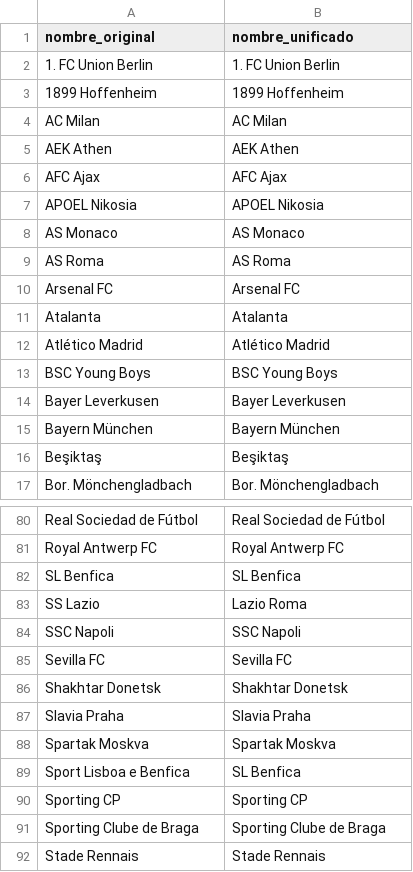
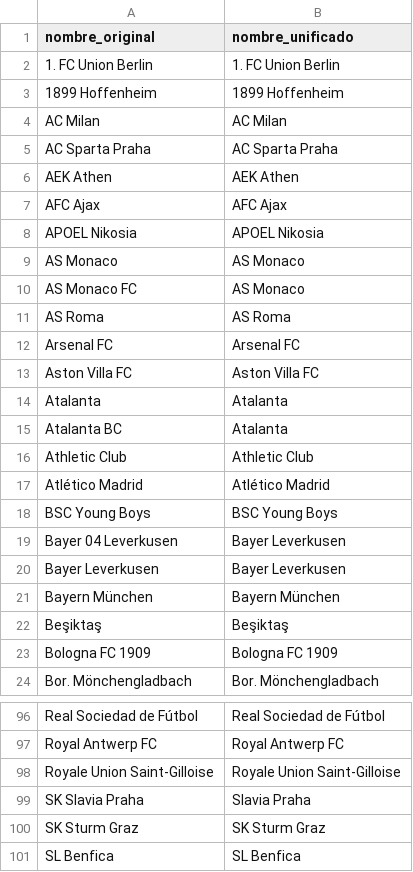
Before and after one commit to yeryxtein/champions-league-predictor-yerson, a CSV file: data/processed/equipos_normalizados.csv, drawn as a sheet; only a part is shown, gaps mark what is left out; the shorter side is filled out with more unchanged rows; the diff covers the shown part only; the diff names each change by its address in the sheet, - before the commit and + after, or states it on an @@ line.

```diff
--- a/data/processed/equipos_normalizados.csv
+++ b/data/processed/equipos_normalizados.csv
+row 5: AC Sparta Praha | AC Sparta Praha
+row 10: AS Monaco FC | AS Monaco
+row 13: Aston Villa FC | Aston Villa FC
+row 15: Atalanta BC | Atalanta
+row 16: Athletic Club | Athletic Club
+row 19: Bayer 04 Leverkusen | Bayer Leverkusen
+row 23: Bologna FC 1909 | Bologna FC 1909
+row 98: Royale Union Saint-Gilloise | Royale Union Saint-Gilloise
+row 99: SK Slavia Praha | Slavia Praha
+row 100: SK Sturm Graz | SK Sturm Graz
```
Also changed, not shown: 14 added rows elsewhere in this file, 54 other files.
